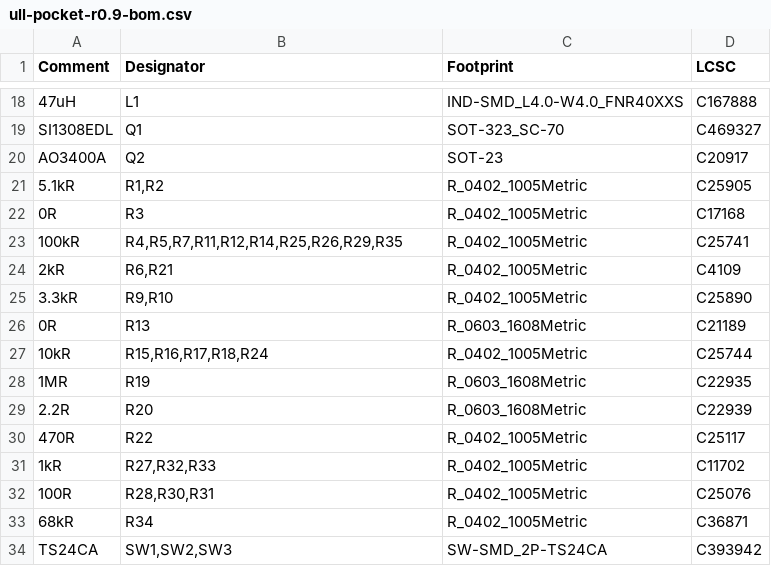
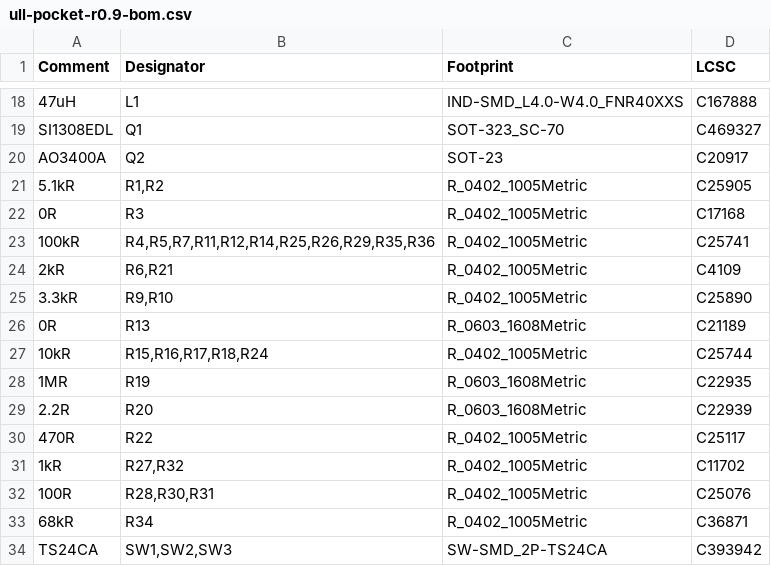
Before and after one commit to ullnorse/ull-pocket, a CSV file: production/ull-pocket-r0.9-bom.csv, drawn as a sheet; only a part is shown, gaps mark what is left out.

```diff
--- a/production/ull-pocket-r0.9-bom.csv
+++ b/production/ull-pocket-r0.9-bom.csv
@@ -22,3 +22,3 @@
 "0R","R3","R_0402_1005Metric","C17168"
-"100kR","R4,R5,R7,R11,R12,R14,R25,R26,R29,R35","R_0402_1005Metric","C25741"
+"100kR","R4,R5,R7,R11,R12,R14,R25,R26,R29,R35,R36","R_0402_1005Metric","C25741"
 "2kR","R6,R21","R_0402_1005Metric","C4109"
@@ -30,3 +30,3 @@
 "470R","R22","R_0402_1005Metric","C25117"
-"1kR","R27,R32,R33","R_0402_1005Metric","C11702"
+"1kR","R27,R32","R_0402_1005Metric","C11702"
 "100R","R28,R30,R31","R_0402_1005Metric","C25076"
```
Also changed, not shown: production/ull-pocket-r0.9-cpl.csv, production/ull-pocket-r0.9-panel-bom.csv, 18 other files.
